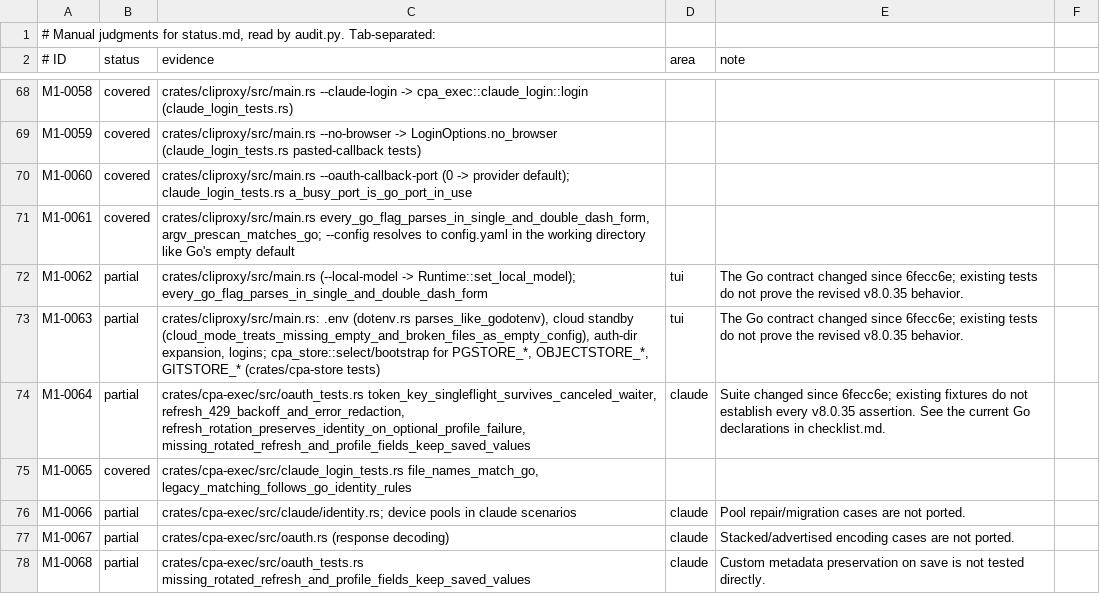
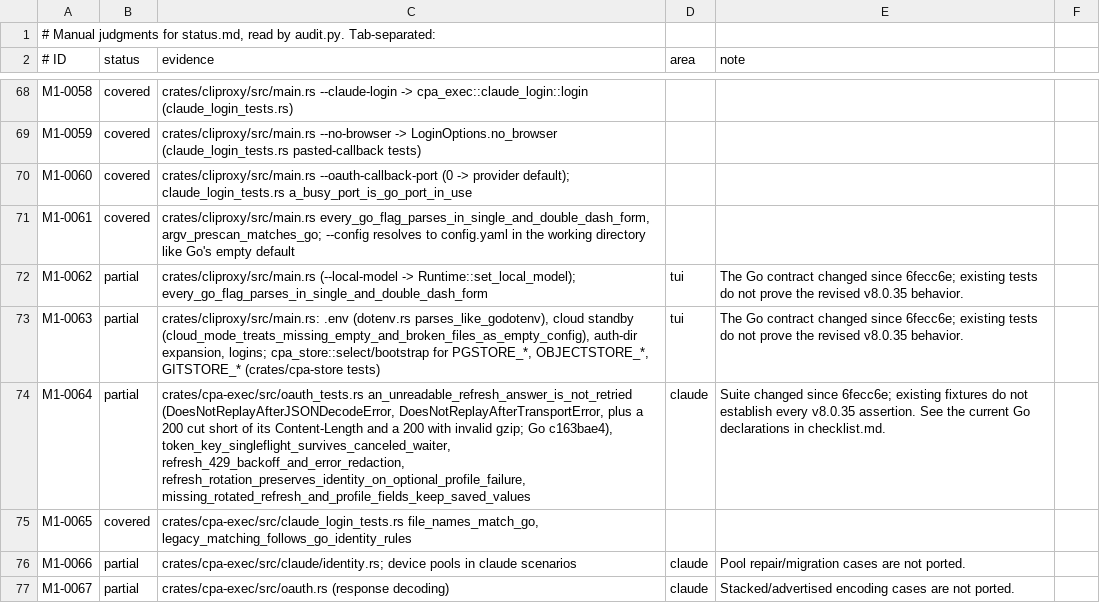
Before and after one commit to DarkEden-coding/sub-api-proxy, a TSV file: docs/parity-audit/manual.tsv, drawn as a sheet; only a part is shown, gaps mark what is left out; the shorter side is filled out with more unchanged rows; the diff names each change by its address in the sheet, - before the commit and + after, or states it on an @@ line.

Commit message:
Claude refresh: no retry after an ambiguous failure (Go c163bae4 part) (#104)
* Claude refresh: no retry after an ambiguous failure (Go c163bae4 part)

A transport or decoding failure may have spent the single-use refresh
token; only a 5xx answer is retried.

Amp-Thread-ID: https://ampcode.com/threads/T-01a15a6b-dbe7-72db-ac65-6b896ff6e21e
Co-authored-by: Amp <amp@ampcode.com>

* Regenerate the parity audit

Amp-Thread-ID: https://ampcode.com/threads/T-01a15a6b-dbe7-72db-ac65-6b896ff6e21e
Co-authored-by: Amp <amp@ampcode.com>

* Claude refresh: no retry after a body-read or decompression failure

Only an error status is Credential-scoped; a 200 cut short or with invalid gzip
may already have spent the refresh token.

Amp-Thread-ID: https://ampcode.com/threads/T-01a15a6b-dbe7-72db-ac65-6b896ff6e21e
Co-authored-by: Amp <amp@ampcode.com>

* Regenerate the parity audit

Amp-Thread-ID: https://ampcode.com/threads/T-01a15a6b-dbe7-72db-ac65-6b896ff6e21e
Co-authored-by: Amp <amp@ampcode.com>

---------

Co-authored-by: Amp <amp@ampcode.com>

```diff
--- a/docs/parity-audit/manual.tsv
+++ b/docs/parity-audit/manual.tsv
-C74 (evidence): crates/cpa-exec/src/oauth_tests.rs token_key_singleflight_survives_canceled_waiter, refresh_429_backoff_and_error_redaction,…
+C74 (evidence): crates/cpa-exec/src/oauth_tests.rs an_unreadable_refresh_answer_is_not_retried (DoesNotReplayAfterJSONDecodeError, DoesNotReplayAfterTransportError, plus a 200 cut short of its Content-Length and a 200 with invalid gzip; Go c163bae4), token_key_singleflight_survives_canceled_waiter, refresh_429_backoff_and_error_redaction,…
```
Also changed, not shown: 4 other files.
